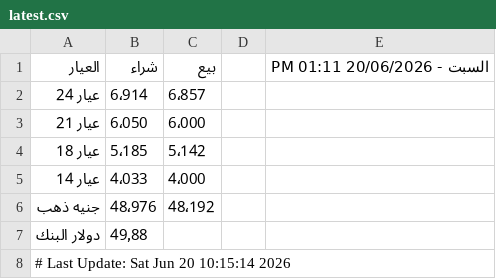
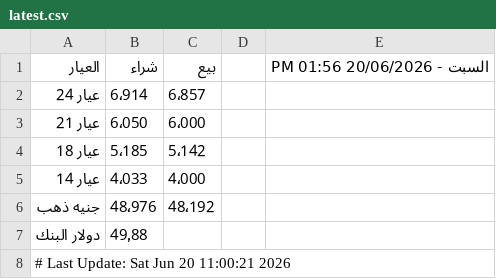
Before and after one commit to abodaapp-hash/sheet-fetcher, a CSV file: data/latest.csv, drawn as a sheet.

```diff
--- a/data/latest.csv
+++ b/data/latest.csv
@@ -1,2 +1,2 @@
-العيار,شراء,بيع,,السبت - 20/06/2026 01:11 PM
+العيار,شراء,بيع,,السبت - 20/06/2026 01:56 PM
 عيار 24 ,6٬914,6٬857,,
@@ -7,2 +7,2 @@
 دولار البنك,49٫88,,,
-# Last Update: Sat Jun 20 10:15:14 2026
+# Last Update: Sat Jun 20 11:00:21 2026
```
